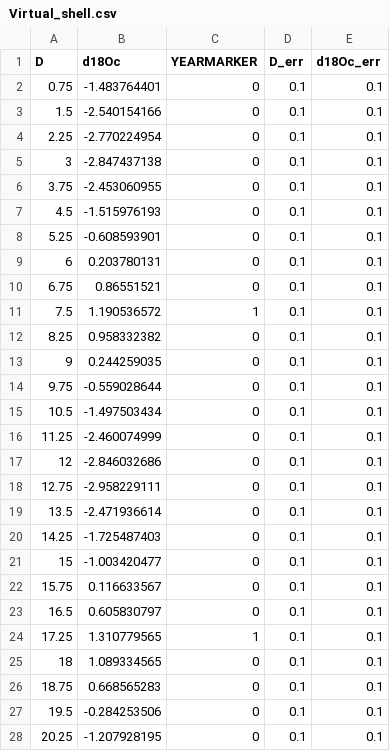
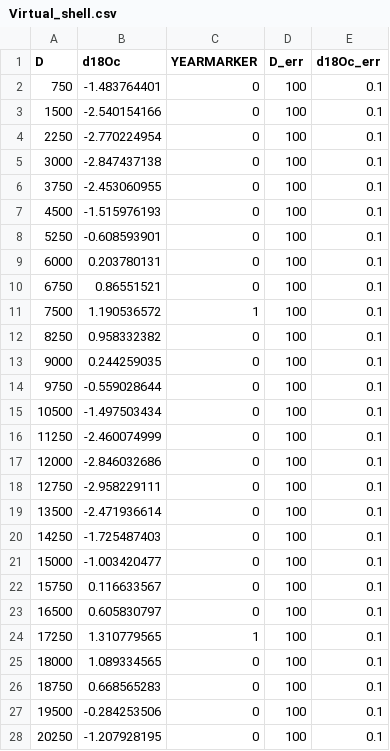
Before and after one commit to cran/ShellChron, a CSV file: inst/extdata/Virtual_shell.csv, drawn as a sheet; only a part is shown; the diff covers the shown part only.

```diff
--- a/inst/extdata/Virtual_shell.csv
+++ b/inst/extdata/Virtual_shell.csv
@@ -1,28 +1,28 @@
 D,d18Oc,YEARMARKER,D_err,d18Oc_err
-0.75,-1.483764401,0,0.1,0.1
-1.5,-2.540154166,0,0.1,0.1
-2.25,-2.770224954,0,0.1,0.1
-3,-2.847437138,0,0.1,0.1
-3.75,-2.453060955,0,0.1,0.1
-4.5,-1.515976193,0,0.1,0.1
-5.25,-0.608593901,0,0.1,0.1
-6,0.203780131,0,0.1,0.1
-6.75,0.86551521,0,0.1,0.1
-7.5,1.190536572,1,0.1,0.1
-8.25,0.958332382,0,0.1,0.1
-9,0.244259035,0,0.1,0.1
-9.75,-0.559028644,0,0.1,0.1
-10.5,-1.497503434,0,0.1,0.1
-11.25,-2.460074999,0,0.1,0.1
-12,-2.846032686,0,0.1,0.1
-12.75,-2.958229111,0,0.1,0.1
-13.5,-2.471936614,0,0.1,0.1
-14.25,-1.725487403,0,0.1,0.1
-15,-1.003420477,0,0.1,0.1
-15.75,0.116633567,0,0.1,0.1
-16.5,0.605830797,0,0.1,0.1
-17.25,1.310779565,1,0.1,0.1
-18,1.089334565,0,0.1,0.1
-18.75,0.668565283,0,0.1,0.1
-19.5,-0.284253506,0,0.1,0.1
-20.25,-1.207928195,0,0.1,0.1
+750,-1.483764401,0,100,0.1
+1500,-2.540154166,0,100,0.1
+2250,-2.770224954,0,100,0.1
+3000,-2.847437138,0,100,0.1
+3750,-2.453060955,0,100,0.1
+4500,-1.515976193,0,100,0.1
+5250,-0.608593901,0,100,0.1
+6000,0.203780131,0,100,0.1
+6750,0.86551521,0,100,0.1
+7500,1.190536572,1,100,0.1
+8250,0.958332382,0,100,0.1
+9000,0.244259035,0,100,0.1
+9750,-0.559028644,0,100,0.1
+10500,-1.497503434,0,100,0.1
+11250,-2.460074999,0,100,0.1
+12000,-2.846032686,0,100,0.1
+12750,-2.958229111,0,100,0.1
+13500,-2.471936614,0,100,0.1
+14250,-1.725487403,0,100,0.1
+15000,-1.003420477,0,100,0.1
+15750,0.116633567,0,100,0.1
+16500,0.605830797,0,100,0.1
+17250,1.310779565,1,100,0.1
+18000,1.089334565,0,100,0.1
+18750,0.668565283,0,100,0.1
+19500,-0.284253506,0,100,0.1
+20250,-1.207928195,0,100,0.1
```
Also changed, not shown: 106 edited cells elsewhere in this file, 43 other files.
